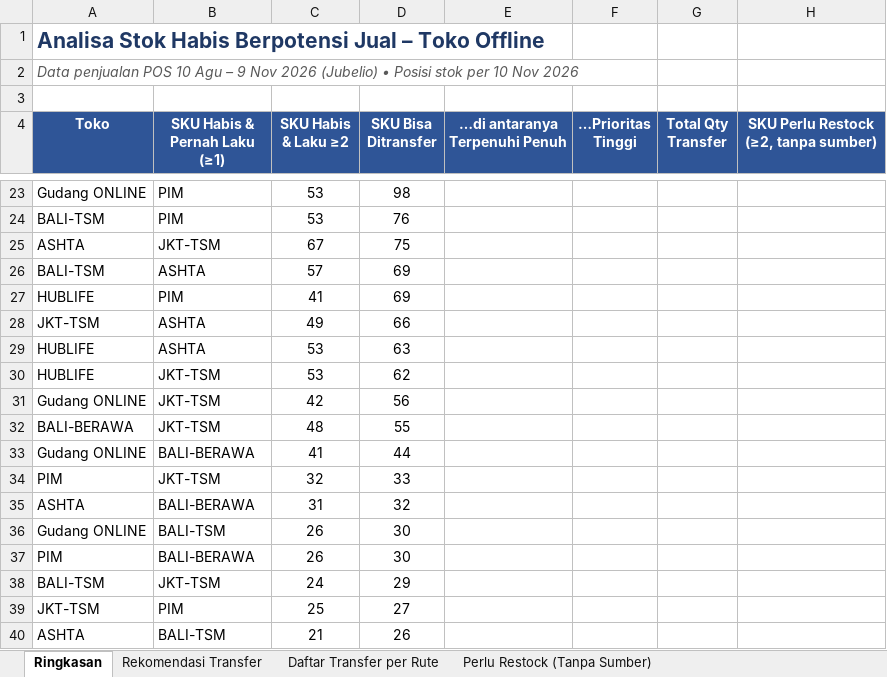
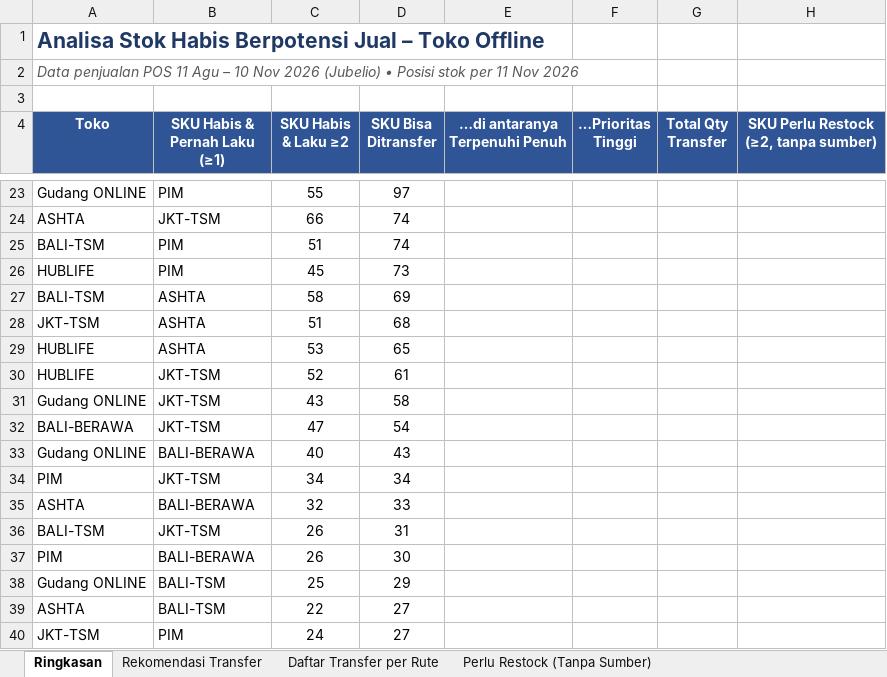
Before and after one commit to stevetsurface/sinar-starbooks-sales, an Excel workbook: data/transfer_stok_toko_offline.xlsx, sheet Ringkasan, drawn as a sheet; only a part is shown, gaps mark what is left out; values as stored, in another font and other column widths than the file's, no borders; removed rows and columns are numbered as before the commit, all else as after; the diff covers the shown part only; the diff names each change by its address in the sheet, - before the commit and + after, or states it on an @@ line.

```diff
--- a/data/transfer_stok_toko_offline.xlsx (sheet Ringkasan)
+++ b/data/transfer_stok_toko_offline.xlsx (sheet Ringkasan)
-A2 (Toko): …penjualan POS 10 Agu – 9 Nov 2026 (Jubelio) • Posisi stok per 10 Nov 2026
+A2 (Toko): …penjualan POS 11 Agu – 10 Nov 2026 (Jubelio) • Posisi stok per 11 Nov 2026
-C23 (SKU Habis & Laku ≥2): 53
+C23 (SKU Habis & Laku ≥2): 55
-D23 (SKU Bisa Ditransfer): 98
+D23 (SKU Bisa Ditransfer): 97
-row 24: BALI-TSM | PIM | 53 | 76
-C24 (SKU Habis & Laku ≥2): 67
+C24 (SKU Habis & Laku ≥2): 66
-D24 (SKU Bisa Ditransfer): 75
+D24 (SKU Bisa Ditransfer): 74
+row 25: BALI-TSM | PIM | 51 | 74
+row 26: HUBLIFE | PIM | 45 | 73
-C27 (SKU Habis & Laku ≥2): 57
+C27 (SKU Habis & Laku ≥2): 58
-row 27: HUBLIFE | PIM | 41 | 69
-C28 (SKU Habis & Laku ≥2): 49
+C28 (SKU Habis & Laku ≥2): 51
-D28 (SKU Bisa Ditransfer): 66
+D28 (SKU Bisa Ditransfer): 68
-D29 (SKU Bisa Ditransfer): 63
+D29 (SKU Bisa Ditransfer): 65
-C30 (SKU Habis & Laku ≥2): 53
+C30 (SKU Habis & Laku ≥2): 52
-D30 (SKU Bisa Ditransfer): 62
+D30 (SKU Bisa Ditransfer): 61
-C31 (SKU Habis & Laku ≥2): 42
+C31 (SKU Habis & Laku ≥2): 43
-D31 (SKU Bisa Ditransfer): 56
+D31 (SKU Bisa Ditransfer): 58
-C32 (SKU Habis & Laku ≥2): 48
+C32 (SKU Habis & Laku ≥2): 47
-D32 (SKU Bisa Ditransfer): 55
+D32 (SKU Bisa Ditransfer): 54
-C33 (SKU Habis & Laku ≥2): 41
+C33 (SKU Habis & Laku ≥2): 40
-D33 (SKU Bisa Ditransfer): 44
+D33 (SKU Bisa Ditransfer): 43
-C34 (SKU Habis & Laku ≥2): 32
+C34 (SKU Habis & Laku ≥2): 34
-D34 (SKU Bisa Ditransfer): 33
+D34 (SKU Bisa Ditransfer): 34
-C35 (SKU Habis & Laku ≥2): 31
+C35 (SKU Habis & Laku ≥2): 32
-D35 (SKU Bisa Ditransfer): 32
+D35 (SKU Bisa Ditransfer): 33
-row 36: Gudang ONLINE | BALI-TSM | 26 | 30
+row 36: BALI-TSM | JKT-TSM | 26 | 31
-row 38: BALI-TSM | JKT-TSM | 24 | 29
+row 38: Gudang ONLINE | BALI-TSM | 25 | 29
+row 39: ASHTA | BALI-TSM | 22 | 27
-C40 (SKU Habis & Laku ≥2): 25
+C40 (SKU Habis & Laku ≥2): 24
-row 40: ASHTA | BALI-TSM | 21 | 26
```
Also changed, not shown: 8 added rows, 8 removed rows and 33 edited cells elsewhere in this sheet, sheet Rekomendasi Transfer, sheet Daftar Transfer per Rute, sheet Perlu Restock (Tanpa Sumber), 41 other files.
